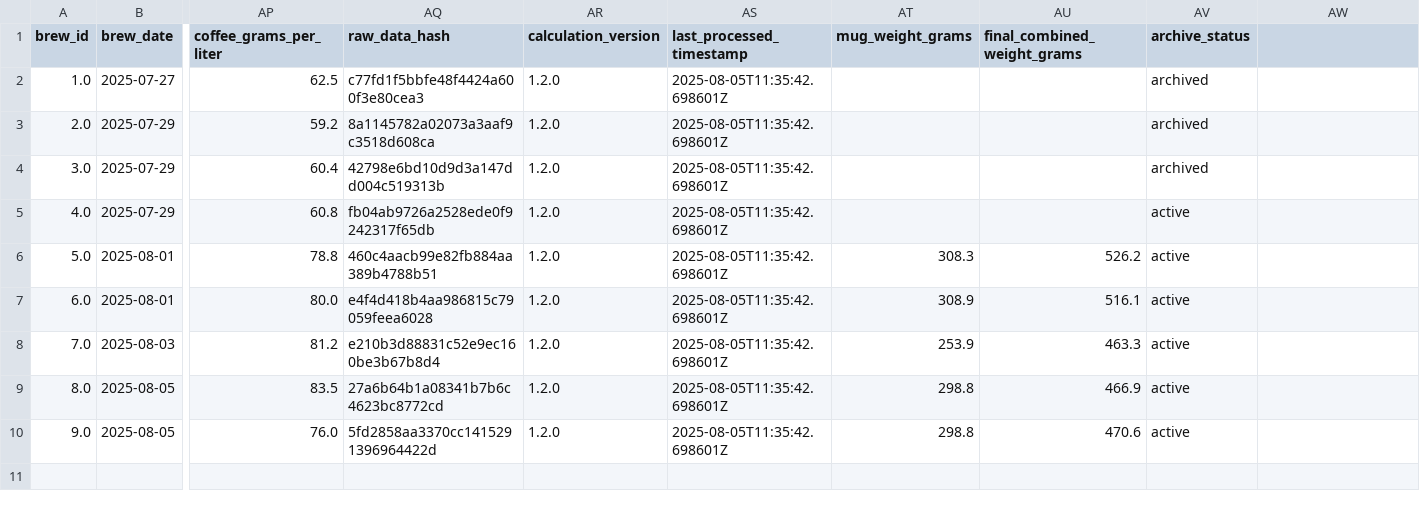
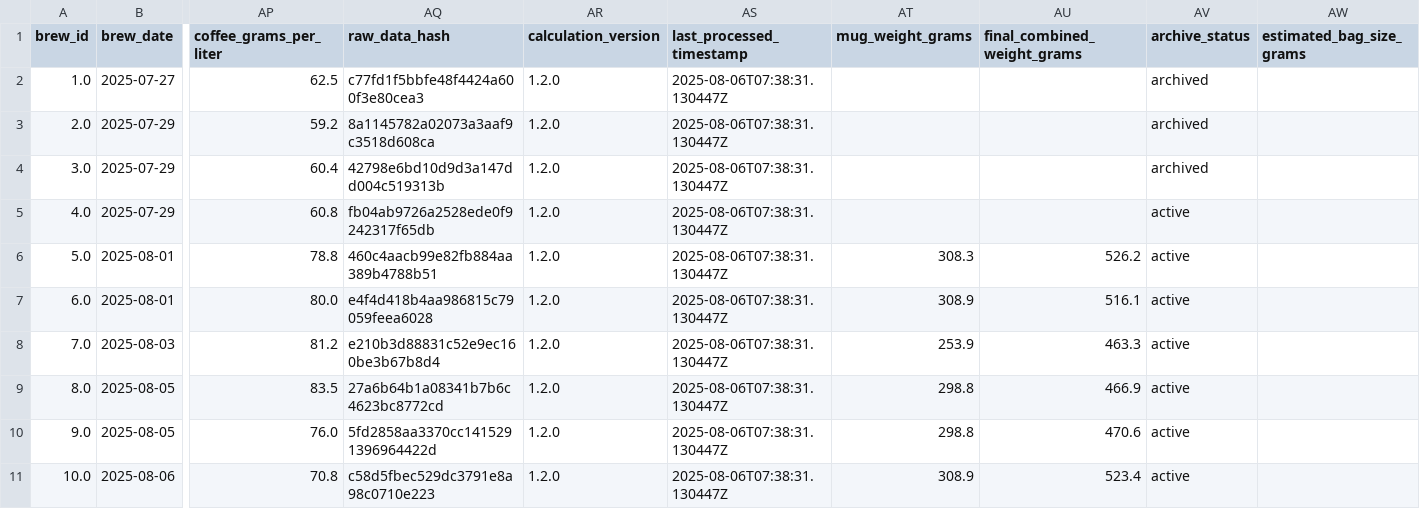
Before and after one commit to tomasjgsn/coffee_db, a CSV file: data/cups_of_coffee.csv, drawn as a sheet; only a part is shown, gaps mark what is left out; rows hold the shown columns only; the diff names each change by its address in the sheet, - before the commit and + after, or states it on an @@ line.

Commit message:
added cup of coffee

```diff
--- a/data/cups_of_coffee.csv
+++ b/data/cups_of_coffee.csv
-AW1: (empty)
+AW1: estimated_bag_size_grams
-AS2:AS10 (last_processed_timestamp): 2025-08-05T11:35:42.698601Z
+AS2:AS10 (last_processed_timestamp): 2025-08-06T07:38:31.130447Z
+row 11: 10.0 | 2025-08-06 | 70.8 | c58d5fbec529dc3791e8a98c0710e223 | 1.2.0 | 2025-08-06T07:38:31.130447Z | 308.9 | 523.4 | active
```
